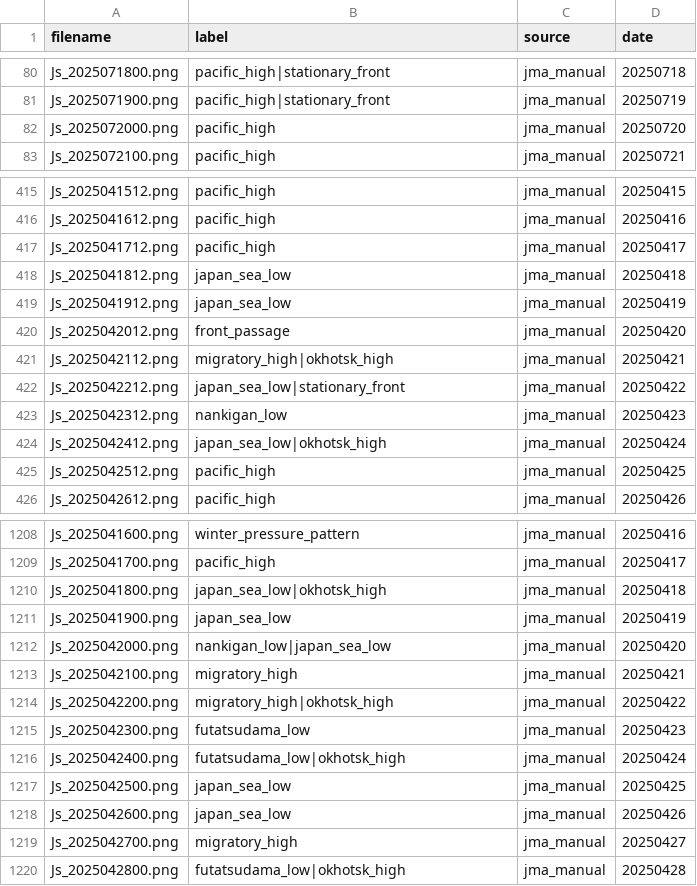
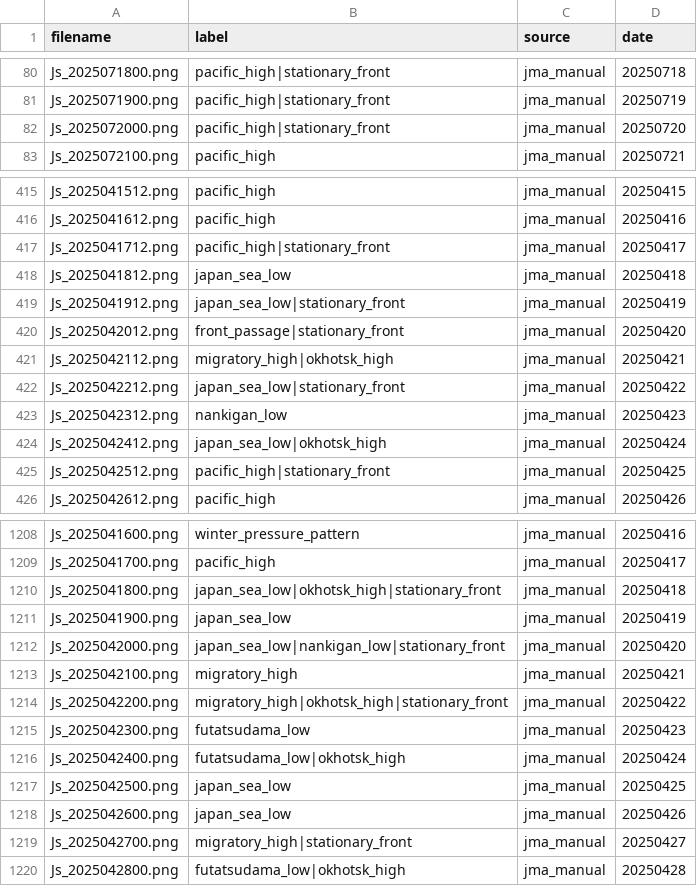
Before and after one commit to awg-yk/weather-pattern-classification, a CSV file: data/labels_v2.csv, drawn as a sheet; only a part is shown, gaps mark what is left out; the diff covers the shown part only.

Commit message:
Add the eleven stationary_front positives missed in April 2025

```diff
--- a/data/labels_v2.csv
+++ b/data/labels_v2.csv
@@ -81,3 +81,3 @@ Js_2025071800.png,pacific_high|stationary_front,jma_manual,20250718
 Js_2025071900.png,pacific_high|stationary_front,jma_manual,20250719
-Js_2025072000.png,pacific_high,jma_manual,20250720
+Js_2025072000.png,pacific_high|stationary_front,jma_manual,20250720
 Js_2025072100.png,pacific_high,jma_manual,20250721
@@ -416,6 +416,6 @@ Js_2025041512.png,pacific_high,jma_manual,20250415
 Js_2025041612.png,pacific_high,jma_manual,20250416
-Js_2025041712.png,pacific_high,jma_manual,20250417
+Js_2025041712.png,pacific_high|stationary_front,jma_manual,20250417
 Js_2025041812.png,japan_sea_low,jma_manual,20250418
-Js_2025041912.png,japan_sea_low,jma_manual,20250419
-Js_2025042012.png,front_passage,jma_manual,20250420
+Js_2025041912.png,japan_sea_low|stationary_front,jma_manual,20250419
+Js_2025042012.png,front_passage|stationary_front,jma_manual,20250420
 Js_2025042112.png,migratory_high|okhotsk_high,jma_manual,20250421
@@ -424,3 +424,3 @@ Js_2025042312.png,nankigan_low,jma_manual,20250423
 Js_2025042412.png,japan_sea_low|okhotsk_high,jma_manual,20250424
-Js_2025042512.png,pacific_high,jma_manual,20250425
+Js_2025042512.png,pacific_high|stationary_front,jma_manual,20250425
 Js_2025042612.png,pacific_high,jma_manual,20250426
@@ -1209,7 +1209,7 @@ Js_2025041600.png,winter_pressure_pattern,jma_manual,20250416
 Js_2025041700.png,pacific_high,jma_manual,20250417
-Js_2025041800.png,japan_sea_low|okhotsk_high,jma_manual,20250418
+Js_2025041800.png,japan_sea_low|okhotsk_high|stationary_front,jma_manual,20250418
 Js_2025041900.png,japan_sea_low,jma_manual,20250419
-Js_2025042000.png,nankigan_low|japan_sea_low,jma_manual,20250420
+Js_2025042000.png,japan_sea_low|nankigan_low|stationary_front,jma_manual,20250420
 Js_2025042100.png,migratory_high,jma_manual,20250421
-Js_2025042200.png,migratory_high|okhotsk_high,jma_manual,20250422
+Js_2025042200.png,migratory_high|okhotsk_high|stationary_front,jma_manual,20250422
 Js_2025042300.png,futatsudama_low,jma_manual,20250423
@@ -1218,3 +1218,3 @@ Js_2025042500.png,japan_sea_low,jma_manual,20250425
 Js_2025042600.png,japan_sea_low,jma_manual,20250426
-Js_2025042700.png,migratory_high,jma_manual,20250427
+Js_2025042700.png,migratory_high|stationary_front,jma_manual,20250427
 Js_2025042800.png,futatsudama_low|okhotsk_high,jma_manual,20250428
```
Also changed, not shown: 2 edited cells elsewhere in this file, 3 other files.
